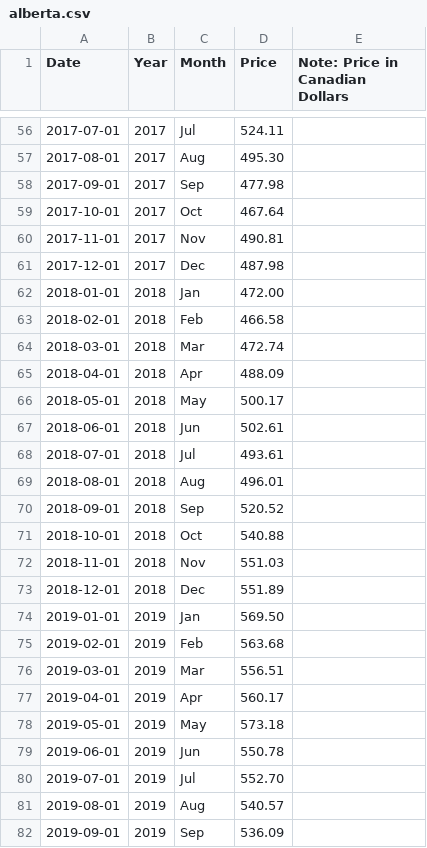
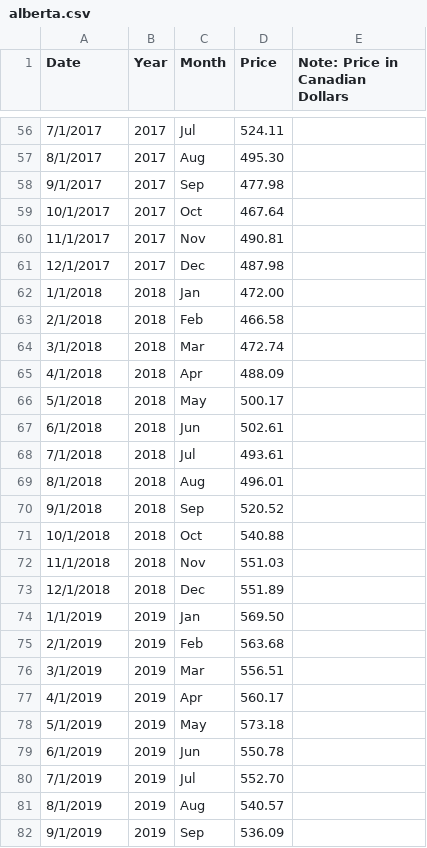
Before and after one commit to mahdi-ghafarian/time-series, a CSV file: borderland/2-urea/data/urea - alberta/alberta.csv, drawn as a sheet; only a part is shown, gaps mark what is left out; the diff covers the shown part only.

```diff
--- a/borderland/2-urea/data/urea - alberta/alberta.csv
+++ b/borderland/2-urea/data/urea - alberta/alberta.csv
@@ -56,27 +56,27 @@ Date,Year,Month,Price,Note: Price in Canadian Dollars
-2017-07-01,2017,Jul,524.11,
-2017-08-01,2017,Aug,495.30,
-2017-09-01,2017,Sep,477.98,
-2017-10-01,2017,Oct,467.64,
-2017-11-01,2017,Nov,490.81,
-2017-12-01,2017,Dec,487.98,
-2018-01-01,2018,Jan,472.00,
-2018-02-01,2018,Feb,466.58,
-2018-03-01,2018,Mar,472.74,
-2018-04-01,2018,Apr,488.09,
-2018-05-01,2018,May,500.17,
-2018-06-01,2018,Jun,502.61,
-2018-07-01,2018,Jul,493.61,
-2018-08-01,2018,Aug,496.01,
-2018-09-01,2018,Sep,520.52,
-2018-10-01,2018,Oct,540.88,
-2018-11-01,2018,Nov,551.03,
-2018-12-01,2018,Dec,551.89,
-2019-01-01,2019,Jan,569.50,
-2019-02-01,2019,Feb,563.68,
-2019-03-01,2019,Mar,556.51,
-2019-04-01,2019,Apr,560.17,
-2019-05-01,2019,May,573.18,
-2019-06-01,2019,Jun,550.78,
-2019-07-01,2019,Jul,552.70,
-2019-08-01,2019,Aug,540.57,
-2019-09-01,2019,Sep,536.09,
+7/1/2017,2017,Jul,524.11,
+8/1/2017,2017,Aug,495.30,
+9/1/2017,2017,Sep,477.98,
+10/1/2017,2017,Oct,467.64,
+11/1/2017,2017,Nov,490.81,
+12/1/2017,2017,Dec,487.98,
+1/1/2018,2018,Jan,472.00,
+2/1/2018,2018,Feb,466.58,
+3/1/2018,2018,Mar,472.74,
+4/1/2018,2018,Apr,488.09,
+5/1/2018,2018,May,500.17,
+6/1/2018,2018,Jun,502.61,
+7/1/2018,2018,Jul,493.61,
+8/1/2018,2018,Aug,496.01,
+9/1/2018,2018,Sep,520.52,
+10/1/2018,2018,Oct,540.88,
+11/1/2018,2018,Nov,551.03,
+12/1/2018,2018,Dec,551.89,
+1/1/2019,2019,Jan,569.50,
+2/1/2019,2019,Feb,563.68,
+3/1/2019,2019,Mar,556.51,
+4/1/2019,2019,Apr,560.17,
+5/1/2019,2019,May,573.18,
+6/1/2019,2019,Jun,550.78,
+7/1/2019,2019,Jul,552.70,
+8/1/2019,2019,Aug,540.57,
+9/1/2019,2019,Sep,536.09,
```
Also changed, not shown: 123 edited cells elsewhere in this file, borderland/2-urea/data/urea - us (nola)/nola.csv, 9 other files.
